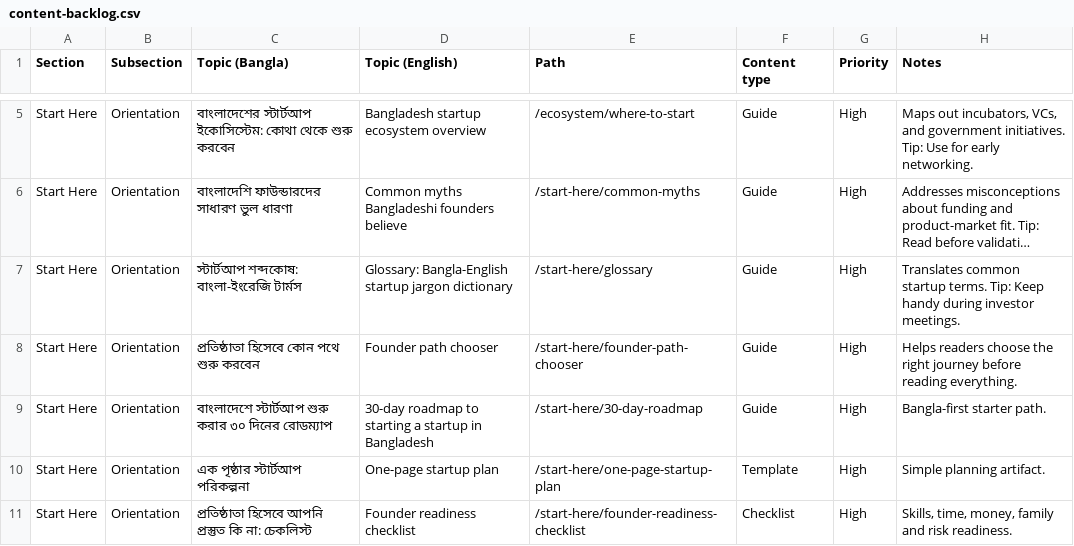
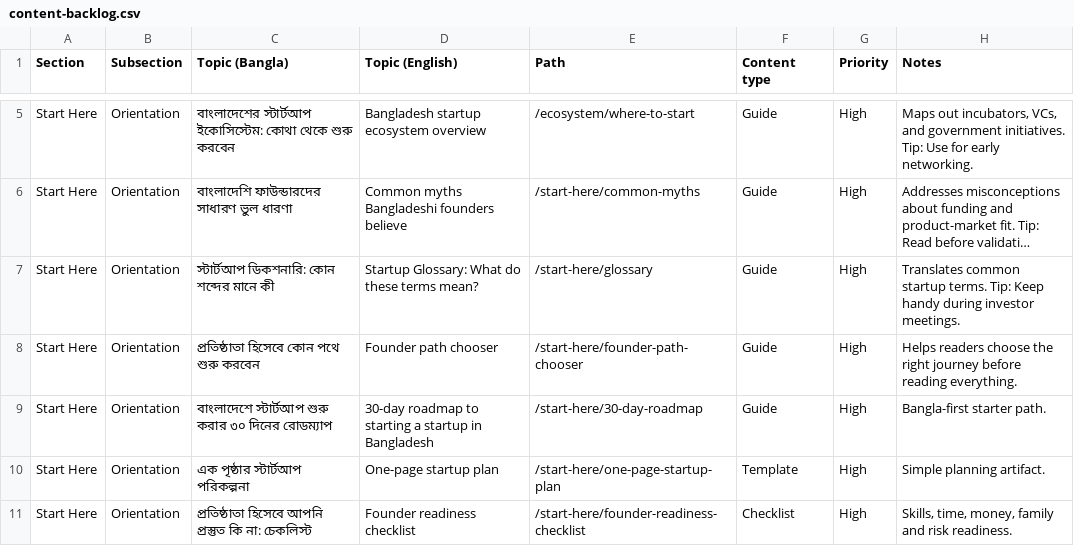
Before and after one commit to Deshi-Startup/deshistartup, a CSV file: plan/content-backlog.csv, drawn as a sheet; only a part is shown, gaps mark what is left out; long unchanged cells end in …; the diff names each change by its address in the sheet, - before the commit and + after, or states it on an @@ line.

Commit message:
content(glossary): replace formal 'shobdokosh' with conversational Deshi Bangla
- Replaced 'শব্দকোষে পুরো ভুক্তি' with 'বিস্তারিত দেখুন' in Term tooltip.
- Replaced 'Full glossary entry' with 'View details' in Term tooltip.
- Renamed glossary title from 'স্টার্টআপ শব্দকোষ' to 'স্টার্টআপ ডিকশনারি'.
- Updated references in where-to-start guide and backlog.

```diff
--- a/plan/content-backlog.csv
+++ b/plan/content-backlog.csv
-C7 (Topic (Bangla)): স্টার্টআপ শব্দকোষ: বাংলা-ইংরেজি টার্মস
+C7 (Topic (Bangla)): স্টার্টআপ ডিকশনারি: কোন শব্দের মানে কী
-D7 (Topic (English)): Glossary: Bangla-English startup jargon dictionary
+D7 (Topic (English)): Startup Glossary: What do these terms mean?
```
Also changed, not shown: 4 other files.
